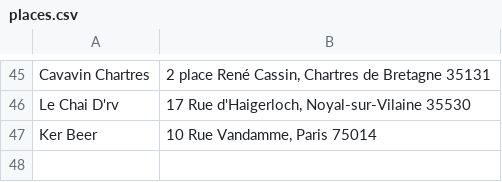
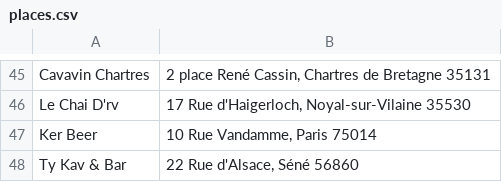
Before and after one commit to vieuxsinge/website, a CSV file: content/assets/dataviz/points-de-vente/places.csv, drawn as a sheet; only a part is shown, gaps mark what is left out; the diff names each change by its address in the sheet, - before the commit and + after, or states it on an @@ line.

```diff
--- a/content/assets/dataviz/points-de-vente/places.csv
+++ b/content/assets/dataviz/points-de-vente/places.csv
+row 48: Ty Kav & Bar | 22 Rue d'Alsace, Séné 56860
```
Also changed, not shown: 1 other file.
